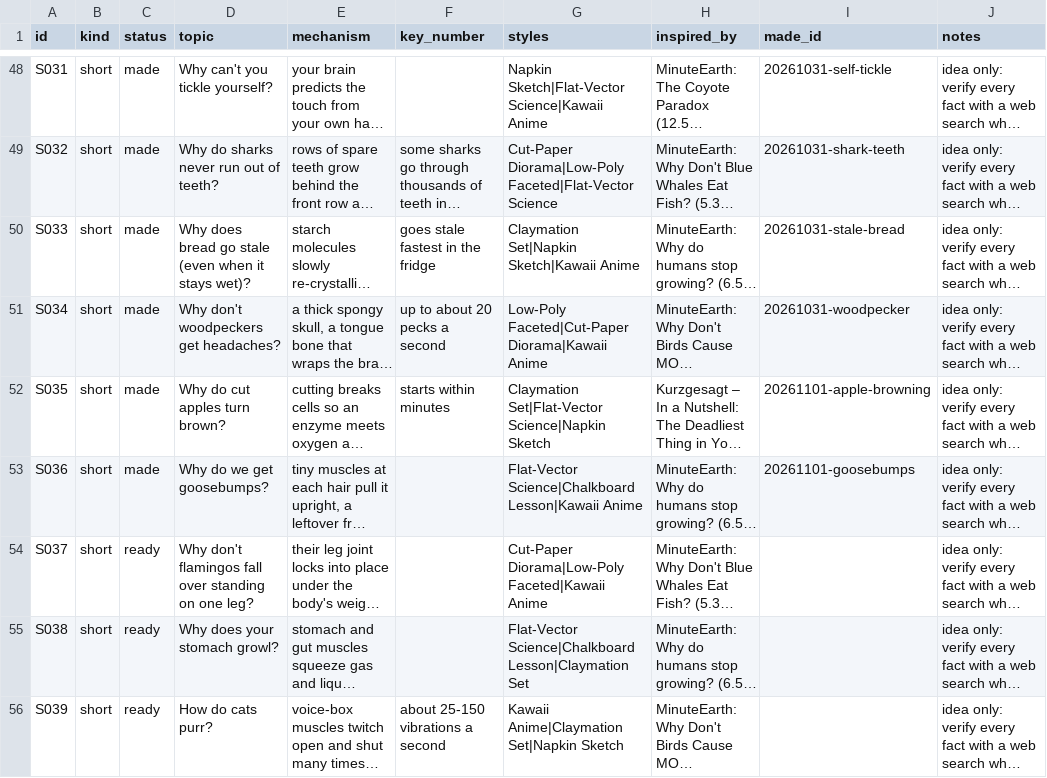
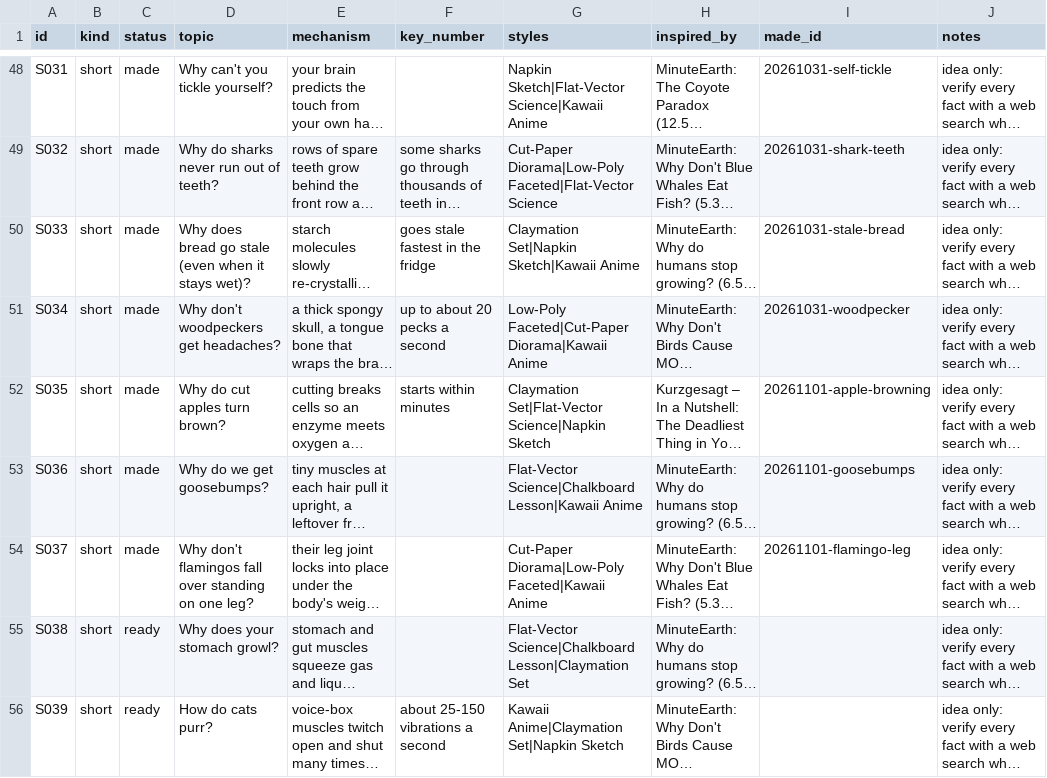
Before and after one commit to akachwaha27/shorts-autopilot, a CSV file: explainer/topics/queue.csv, drawn as a sheet; only a part is shown, gaps mark what is left out; long unchanged cells end in …; the diff names each change by its address in the sheet, - before the commit and + after, or states it on an @@ line.

```diff
--- a/explainer/topics/queue.csv
+++ b/explainer/topics/queue.csv
-C54 (status): ready
+C54 (status): made
-I54 (made_id): (empty)
+I54 (made_id): 20261101-flamingo-leg
```
Also changed, not shown: 5 other files.
